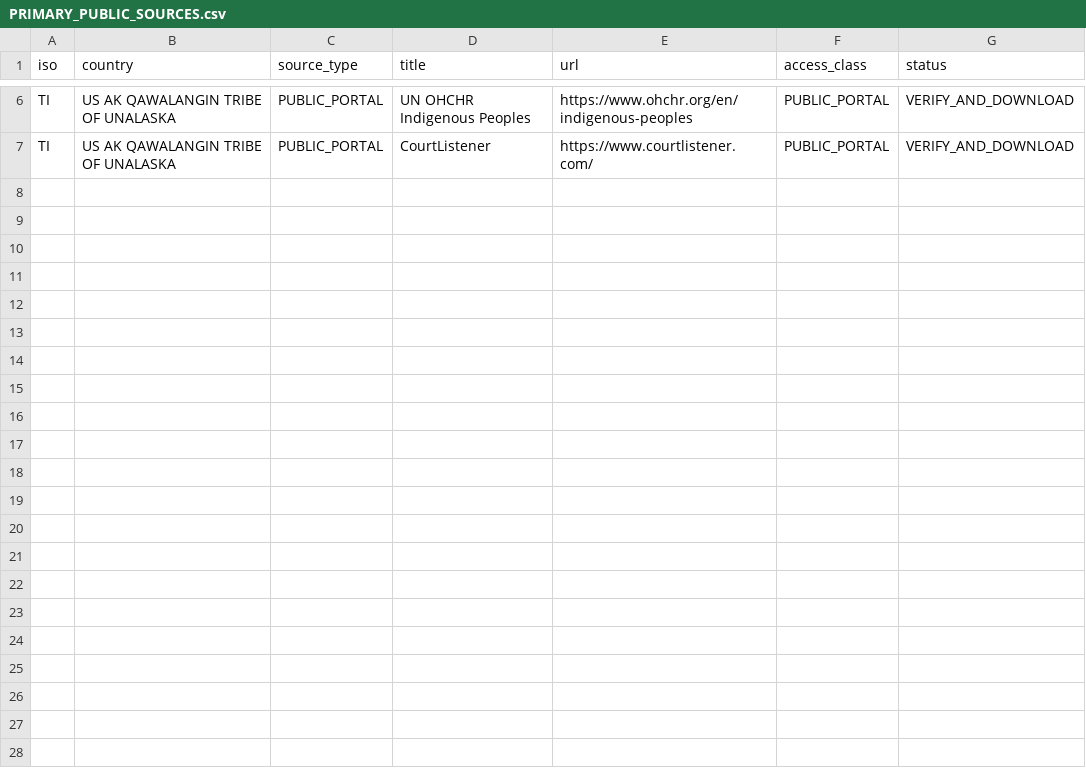
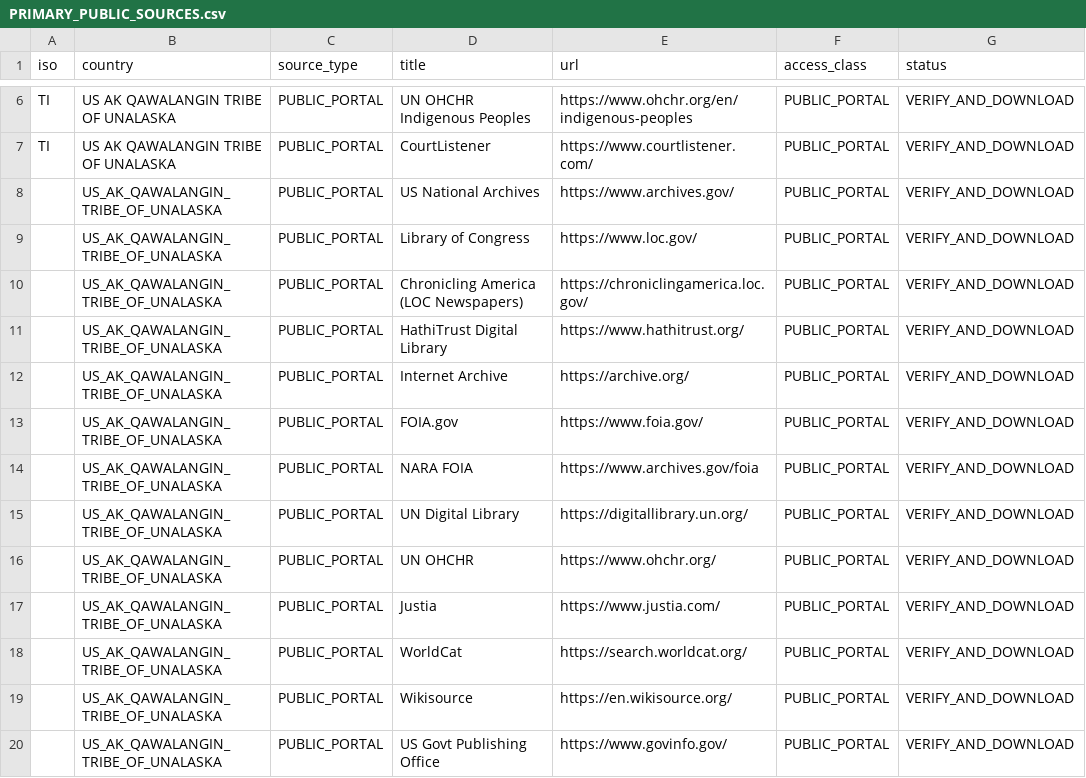
Before and after one commit to GlobalRestitutionAlliance/turtle-island-us-ak-qawalangin-tribe-of-unalaska-master-litigation, a CSV file: 03_Evidentiary_Exhibits/PRIMARY_PUBLIC_SOURCES.csv, drawn as a sheet; only a part is shown, gaps mark what is left out; the diff names each change by its address in the sheet, - before the commit and + after, or states it on an @@ line.

Commit message:
Expand primary public source registries (Batch 2)

```diff
--- a/03_Evidentiary_Exhibits/PRIMARY_PUBLIC_SOURCES.csv
+++ b/03_Evidentiary_Exhibits/PRIMARY_PUBLIC_SOURCES.csv
+row 8:  | US_AK_QAWALANGIN_TRIBE_OF_UNALASKA | PUBLIC_PORTAL | US National Archives | https://www.archives.gov/ | PUBLIC_PORTAL | VERIFY_AND_DOWNLOAD
+row 9:  | US_AK_QAWALANGIN_TRIBE_OF_UNALASKA | PUBLIC_PORTAL | Library of Congress | https://www.loc.gov/ | PUBLIC_PORTAL | VERIFY_AND_DOWNLOAD
+row 10:  | US_AK_QAWALANGIN_TRIBE_OF_UNALASKA | PUBLIC_PORTAL | Chronicling America (LOC Newspapers) | https://chroniclingamerica.loc.gov/ | PUBLIC_PORTAL | VERIFY_AND_DOWNLOAD
+row 11:  | US_AK_QAWALANGIN_TRIBE_OF_UNALASKA | PUBLIC_PORTAL | HathiTrust Digital Library | https://www.hathitrust.org/ | PUBLIC_PORTAL | VERIFY_AND_DOWNLOAD
+row 12:  | US_AK_QAWALANGIN_TRIBE_OF_UNALASKA | PUBLIC_PORTAL | Internet Archive | https://archive.org/ | PUBLIC_PORTAL | VERIFY_AND_DOWNLOAD
+row 13:  | US_AK_QAWALANGIN_TRIBE_OF_UNALASKA | PUBLIC_PORTAL | FOIA.gov | https://www.foia.gov/ | PUBLIC_PORTAL | VERIFY_AND_DOWNLOAD
+row 14:  | US_AK_QAWALANGIN_TRIBE_OF_UNALASKA | PUBLIC_PORTAL | NARA FOIA | https://www.archives.gov/foia | PUBLIC_PORTAL | VERIFY_AND_DOWNLOAD
+row 15:  | US_AK_QAWALANGIN_TRIBE_OF_UNALASKA | PUBLIC_PORTAL | UN Digital Library | https://digitallibrary.un.org/ | PUBLIC_PORTAL | VERIFY_AND_DOWNLOAD
+row 16:  | US_AK_QAWALANGIN_TRIBE_OF_UNALASKA | PUBLIC_PORTAL | UN OHCHR | https://www.ohchr.org/ | PUBLIC_PORTAL | VERIFY_AND_DOWNLOAD
+row 17:  | US_AK_QAWALANGIN_TRIBE_OF_UNALASKA | PUBLIC_PORTAL | Justia | https://www.justia.com/ | PUBLIC_PORTAL | VERIFY_AND_DOWNLOAD
+row 18:  | US_AK_QAWALANGIN_TRIBE_OF_UNALASKA | PUBLIC_PORTAL | WorldCat | https://search.worldcat.org/ | PUBLIC_PORTAL | VERIFY_AND_DOWNLOAD
+row 19:  | US_AK_QAWALANGIN_TRIBE_OF_UNALASKA | PUBLIC_PORTAL | Wikisource | https://en.wikisource.org/ | PUBLIC_PORTAL | VERIFY_AND_DOWNLOAD
+row 20:  | US_AK_QAWALANGIN_TRIBE_OF_UNALASKA | PUBLIC_PORTAL | US Govt Publishing Office | https://www.govinfo.gov/ | PUBLIC_PORTAL | VERIFY_AND_DOWNLOAD
```
Also changed, not shown: 2 other files.
